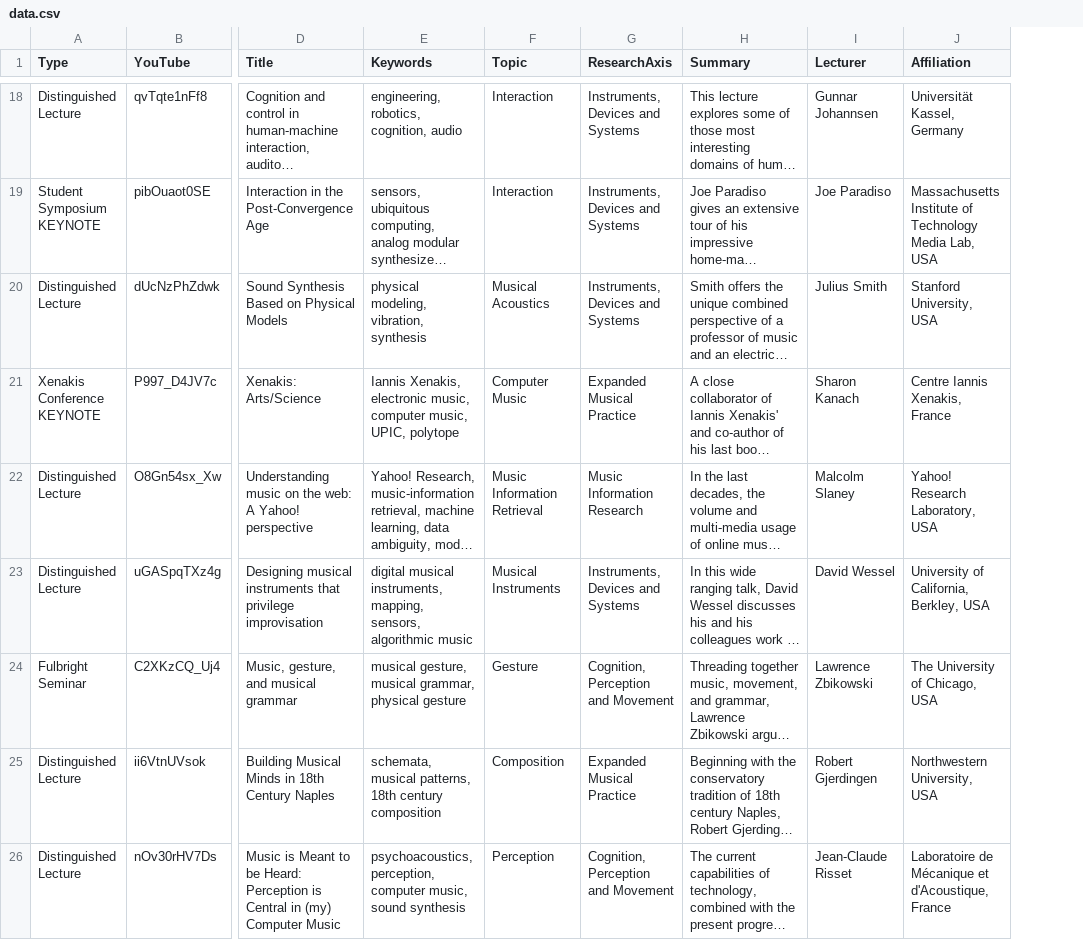
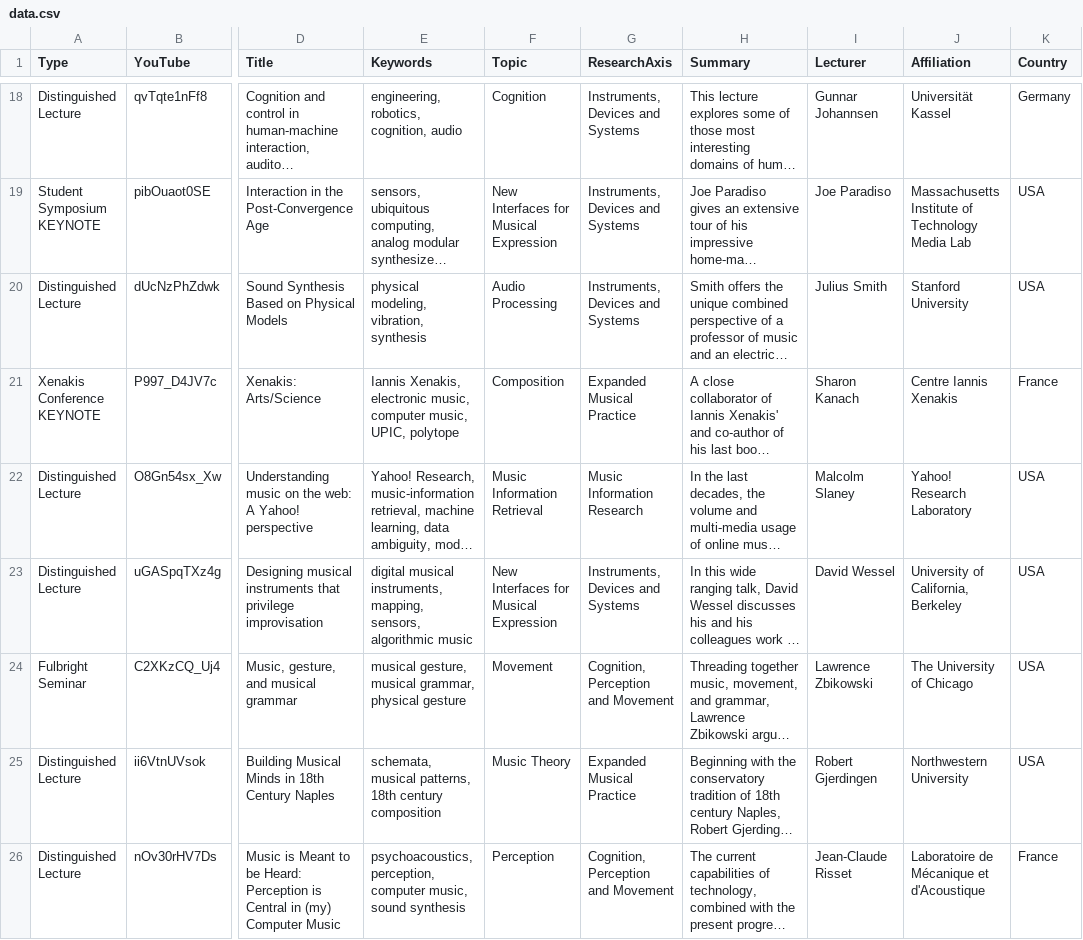
Before and after one commit to IDMIL/CIRMMT_visualizations, a CSV file: src/data.csv, drawn as a sheet; only a part is shown, gaps mark what is left out; long unchanged cells end in …; the diff covers the shown part only; the diff names each change by its address in the sheet, - before the commit and + after, or states it on an @@ line.

```diff
--- a/src/data.csv
+++ b/src/data.csv
+column K (Country), rows 18-26: Germany | USA | USA | France | USA | USA | USA | USA | France
-F18 (Topic): Interaction
+F18 (Topic): Cognition
-J18 (Affiliation): Universität Kassel, Germany
+J18 (Affiliation): Universität Kassel
-F19 (Topic): Interaction
+F19 (Topic): New Interfaces for Musical Expression
-J19 (Affiliation): …Technology Media Lab, USA
+J19 (Affiliation): …Technology Media Lab
-F20 (Topic): Musical Acoustics
+F20 (Topic): Audio Processing
-J20 (Affiliation): Stanford University, USA
+J20 (Affiliation): Stanford University
-F21 (Topic): Computer Music
+F21 (Topic): Composition
-J21 (Affiliation): Centre Iannis Xenakis, France
+J21 (Affiliation): Centre Iannis Xenakis
-J22 (Affiliation): Yahoo! Research Laboratory, USA
+J22 (Affiliation): Yahoo! Research Laboratory
-F23 (Topic): Musical Instruments
+F23 (Topic): New Interfaces for Musical Expression
-J23 (Affiliation): University of California, Berkley, USA
+J23 (Affiliation): University of California, Berkeley
-F24 (Topic): Gesture
+F24 (Topic): Movement
-J24 (Affiliation): The University of Chicago, USA
+J24 (Affiliation): The University of Chicago
-F25 (Topic): Composition
+F25 (Topic): Music Theory
-J25 (Affiliation): Northwestern University, USA
+J25 (Affiliation): Northwestern University
-J26 (Affiliation): Laboratoire de Mécanique et d'Acoustique, France
+J26 (Affiliation): Laboratoire de Mécanique et d'Acoustique
```
Also changed, not shown: 116 edited cells elsewhere in this file, 8 other files.
